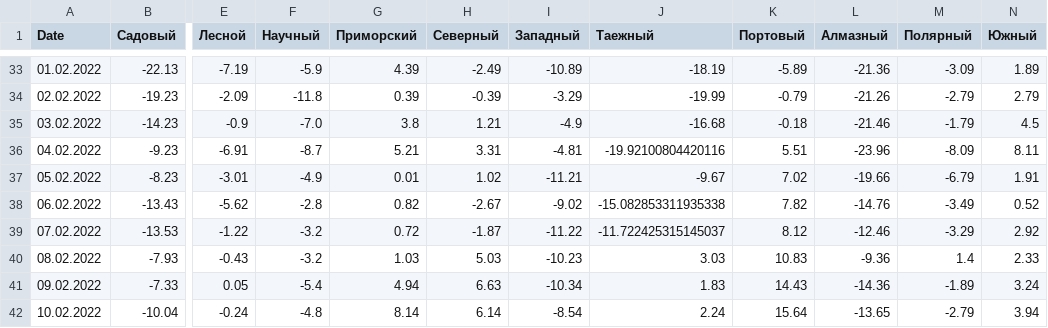
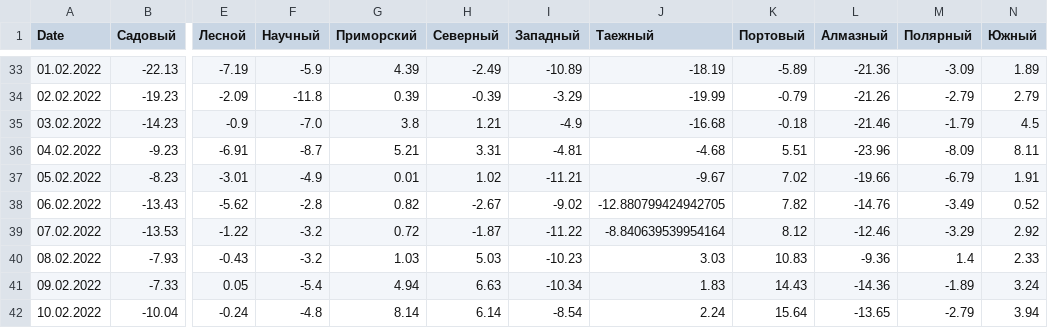
Before and after one commit to WeatherForecasting5/WeatherForecasting, a CSV file: Filtering_data/filtered_df_2022.csv, drawn as a sheet; only a part is shown, gaps mark what is left out; the diff names each change by its address in the sheet, - before the commit and + after, or states it on an @@ line.

```diff
--- a/Filtering_data/filtered_df_2022.csv
+++ b/Filtering_data/filtered_df_2022.csv
-J36 (Таежный): -19.92100804420116
+J36 (Таежный): -4.68
-J38 (Таежный): -15.082853311935338
+J38 (Таежный): -12.880799424942705
-J39 (Таежный): -11.722425315145037
+J39 (Таежный): -8.840639539954164
```
Also changed, not shown: Filtering_data/filtered_df.csv, 1 other file.
